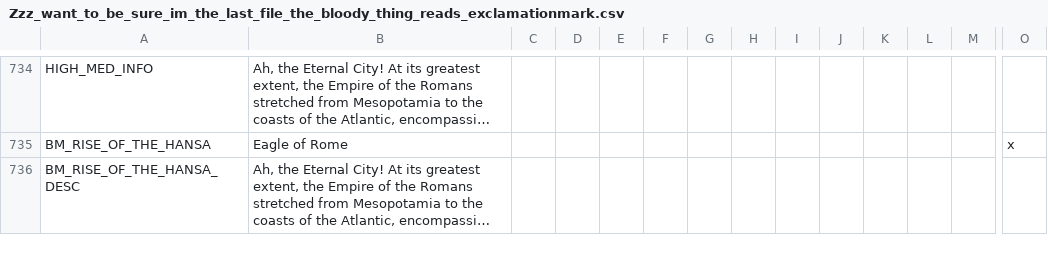
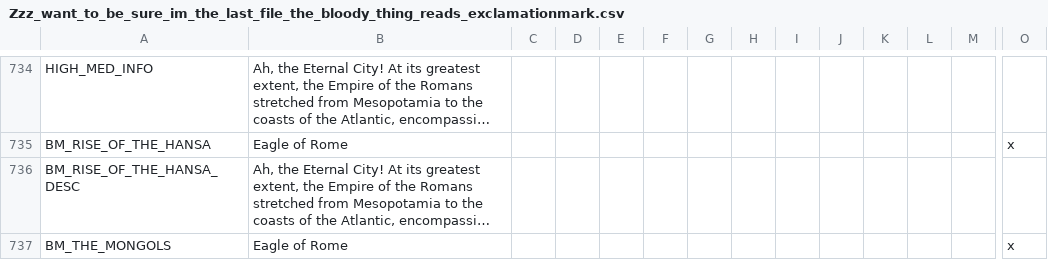
Before and after one commit to Numahr/lux-invicta-repository, a CSV file: localisation/Zzz_want_to_be_sure_im_the_last_file_the_bloody_thing_reads_exclamationmark.csv, drawn as a sheet; only a part is shown, gaps mark what is left out; long unchanged cells end in …; rows hold the shown columns only; the diff covers the shown part only; the diff names each change by its address in the sheet, - before the commit and + after, or states it on an @@ line.

```diff
--- a/localisation/Zzz_want_to_be_sure_im_the_last_file_the_bloody_thing_reads_exclamationmark.csv
+++ b/localisation/Zzz_want_to_be_sure_im_the_last_file_the_bloody_thing_reads_exclamationmark.csv
+row 737: BM_THE_MONGOLS | Eagle of Rome |  |  |  |  |  |  |  |  |  |  |  | x
```
Also changed, not shown: 1 added row elsewhere in this file, 1 other file.
